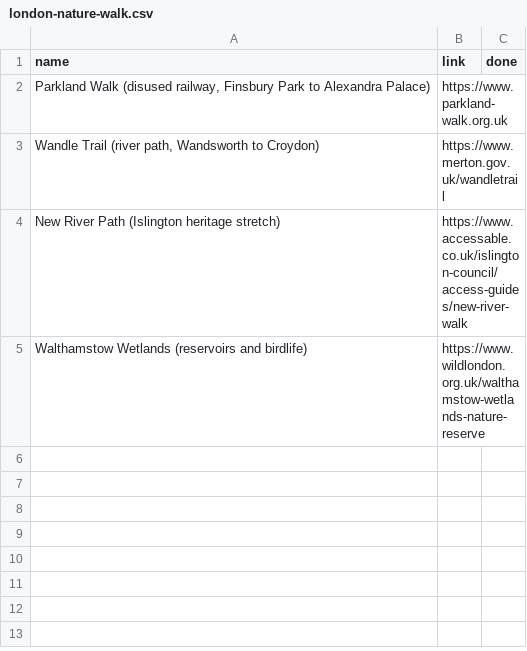
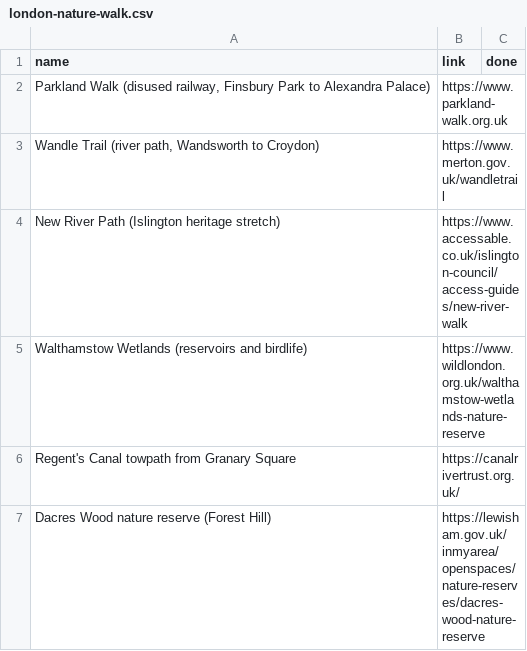
Before and after one commit to simokay/we-do-things, a CSV file: choices/london-nature-walk.csv, drawn as a sheet; the diff names each change by its address in the sheet, - before the commit and + after, or states it on an @@ line.

Commit message:
Move granary-square-canal-walk and dacres-wood-reserve into london-nature-walk
Both were standalone nature-walk activities that fit the shortlist
better. Added real links for both (neither had one before).

```diff
--- a/choices/london-nature-walk.csv
+++ b/choices/london-nature-walk.csv
+row 6: Regent's Canal towpath from Granary Square | https://canalrivertrust.org.uk/
+row 7: Dacres Wood nature reserve (Forest Hill) | https://lewisham.gov.uk/inmyarea/openspaces/nature-reserves/dacres-wood-nature-reserve
```
Also changed, not shown: activities.csv.
